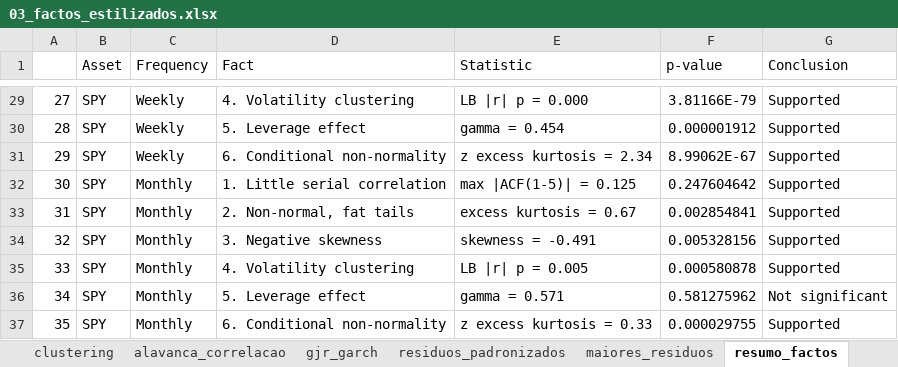
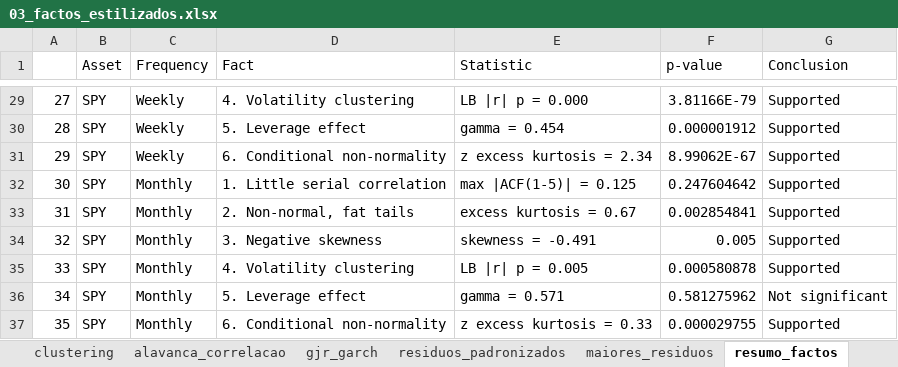
Before and after one commit to mpalhasantosseco-creator/Projecto_Asset, an Excel workbook: resultados/03_factos_estilizados.xlsx, sheet resumo_factos, drawn as a sheet; only a part is shown, gaps mark what is left out; values as stored, in another font and other column widths than the file's, no borders; the diff covers the shown part only; the diff names each change by its address in the sheet, - before the commit and + after, or states it on an @@ line.

```diff
--- a/resultados/03_factos_estilizados.xlsx (sheet resumo_factos)
+++ b/resultados/03_factos_estilizados.xlsx (sheet resumo_factos)
-F34 (p-value): 0.005328156
+F34 (p-value): 0.005
```
Also changed, not shown: 8 edited cells elsewhere in this sheet, sheet assimetria, sheet resumo_wmt, 14 other files.
